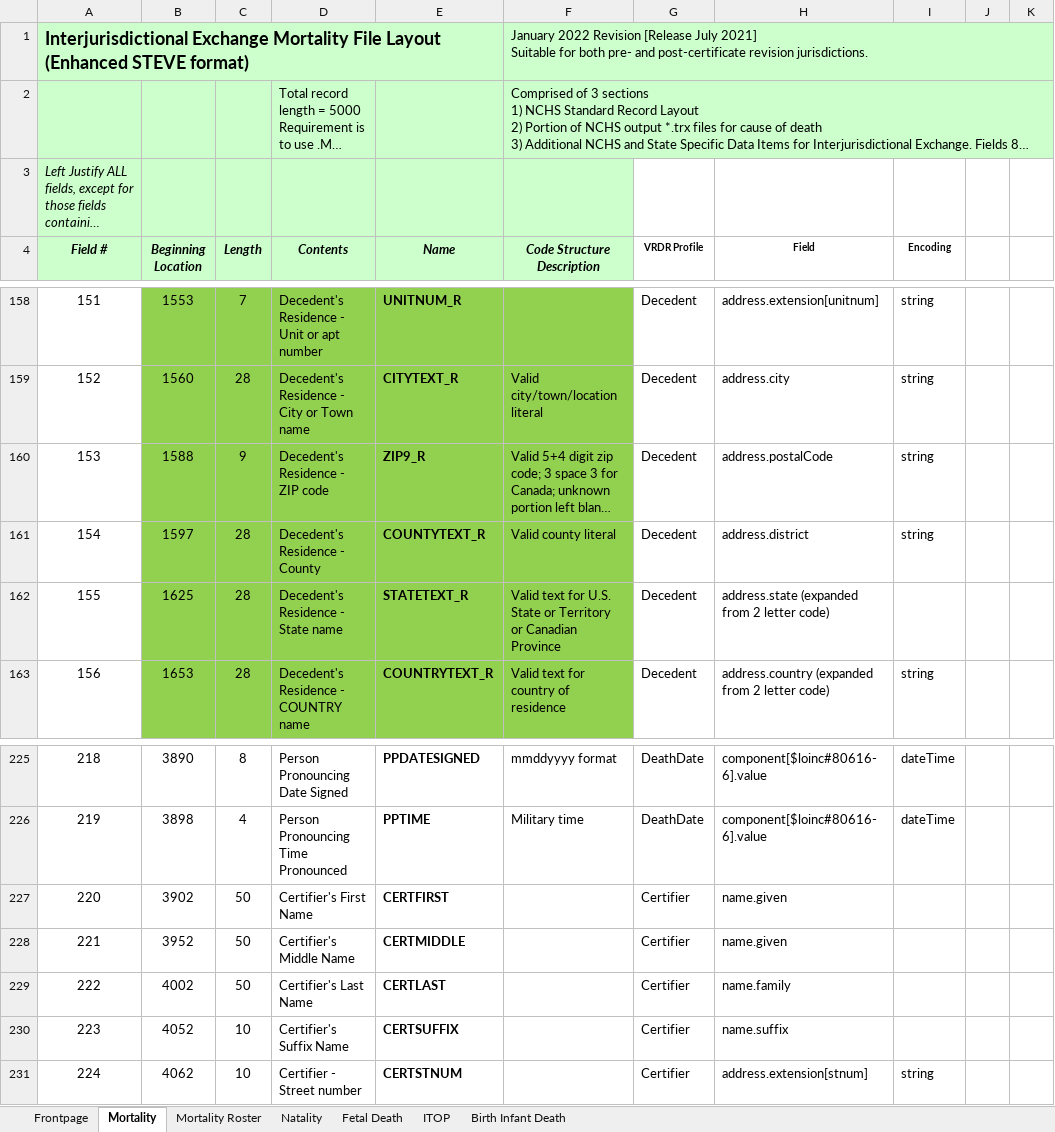
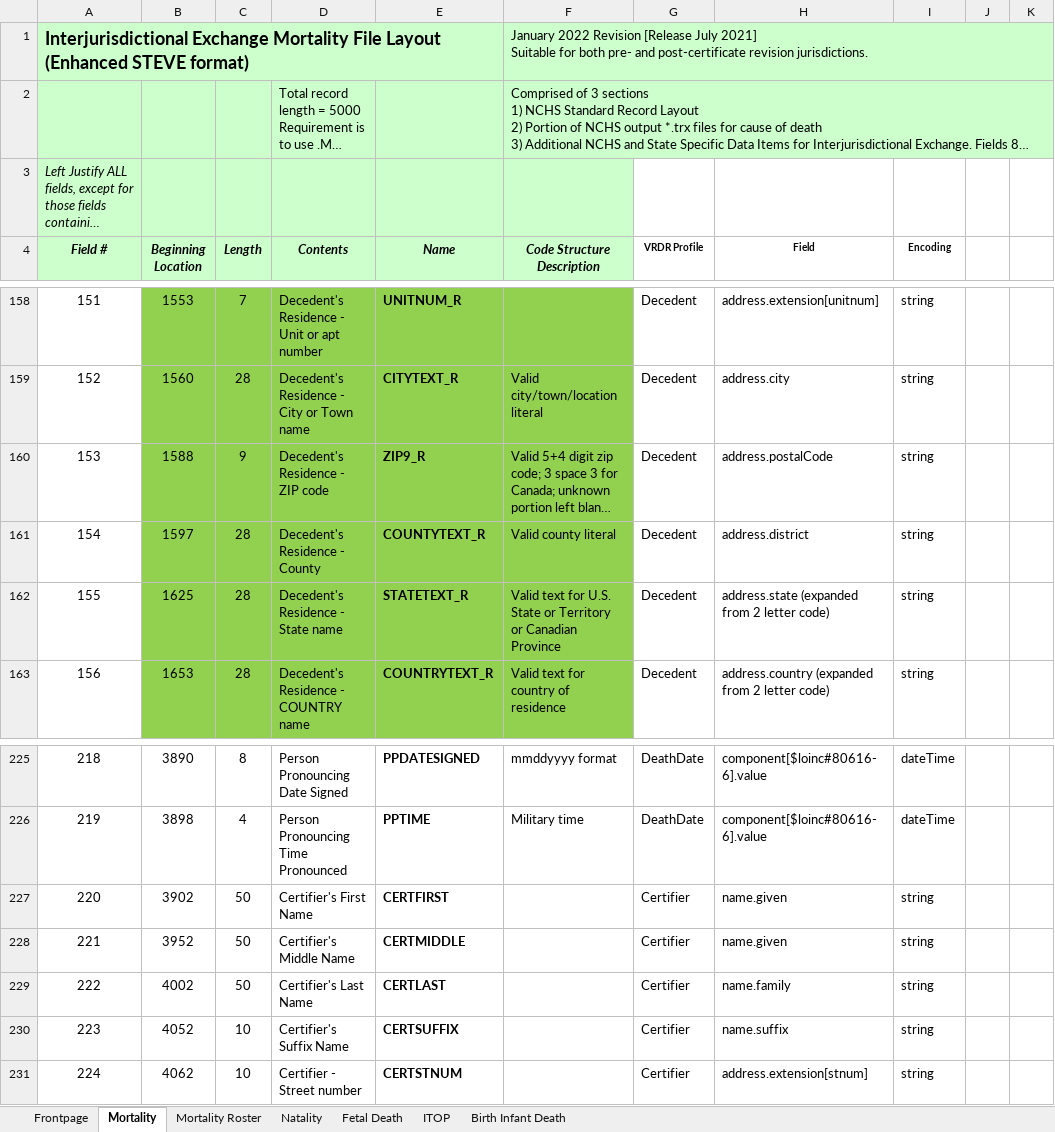
Before and after one commit to HL7/vrdr, an Excel workbook: input/images/IJE_File_Layouts_Version_2021_FHIR.xlsx, sheet Mortality, drawn as a sheet; only a part is shown, gaps mark what is left out; long unchanged cells end in …; values as stored, in another font and other column widths than the file's, no borders; the diff names each change by its address in the sheet, - before the commit and + after, or states it on an @@ line.

```diff
--- a/input/images/IJE_File_Layouts_Version_2021_FHIR.xlsx (sheet Mortality)
+++ b/input/images/IJE_File_Layouts_Version_2021_FHIR.xlsx (sheet Mortality)
-I162 (Encoding): (empty)
+I162 (Encoding): string
-I227:I230 (Encoding): (empty)
+I227:I230 (Encoding): string
```
Also changed, not shown: 2 other files.
